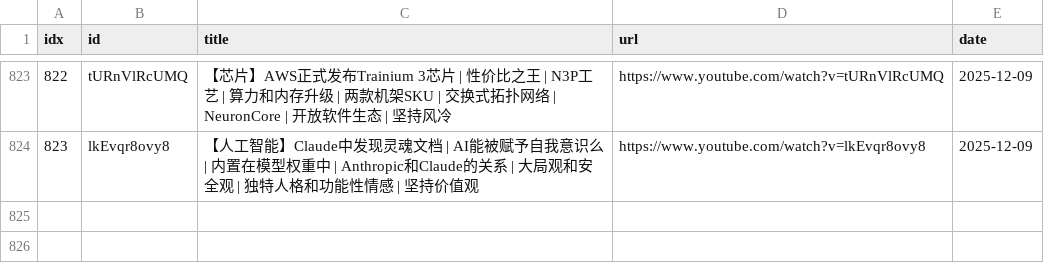
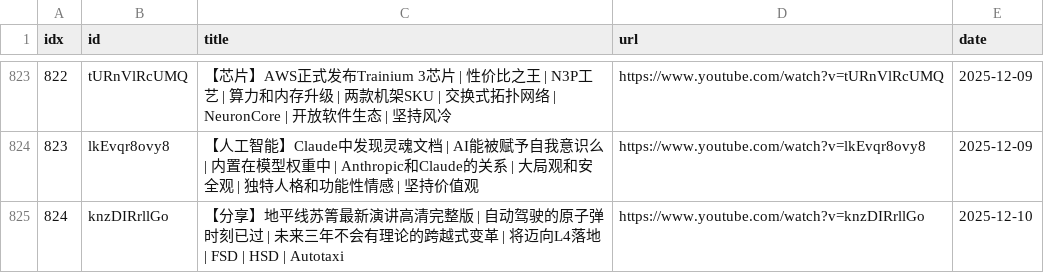
Before and after one commit to sumsjp/BestPartners, a CSV file: src/video_list.csv, drawn as a sheet; only a part is shown, gaps mark what is left out.

```diff
--- a/src/video_list.csv
+++ b/src/video_list.csv
@@ -824 +824,2 @@ idx,id,title,url,date
 823,lkEvqr8ovy8,【人工智能】Claude中发现灵魂文档 | AI能被赋予自我意识么 | 内置在模型权重中 | Anthropic和Claude的关系 | 大局观和安全观 | 独特人格和功能性情感 | 坚持价值观,https://www.youtube.com/watch?v=lkEvqr8ovy8,2025-12-09
+824,knzDIRrllGo,【分享】地平线苏箐最新演讲高清完整版 | 自动驾驶的原子弹时刻已过 | 未来三年不会有理论的跨越式变革 | 将迈向L4落地 | FSD | HSD | Autotaxi,https://www.youtube.com/watch?v=knzDIRrllGo,2025-12-10
```
Also changed, not shown: 3 other files.
